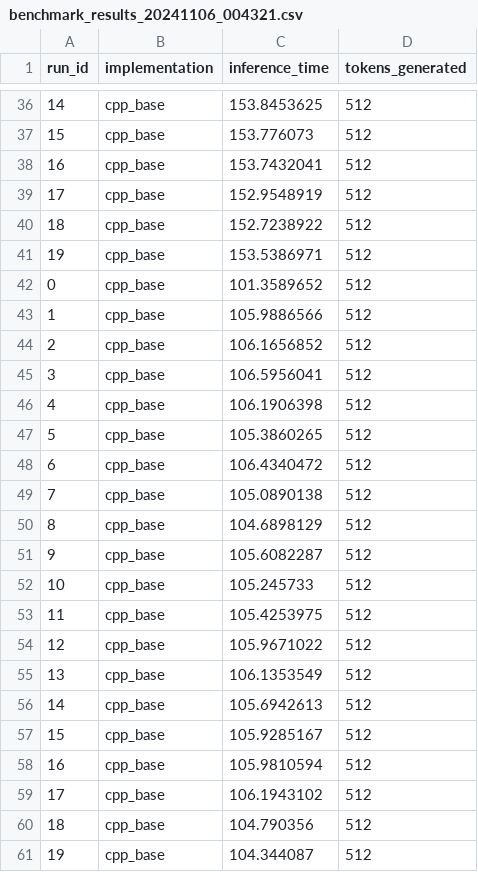
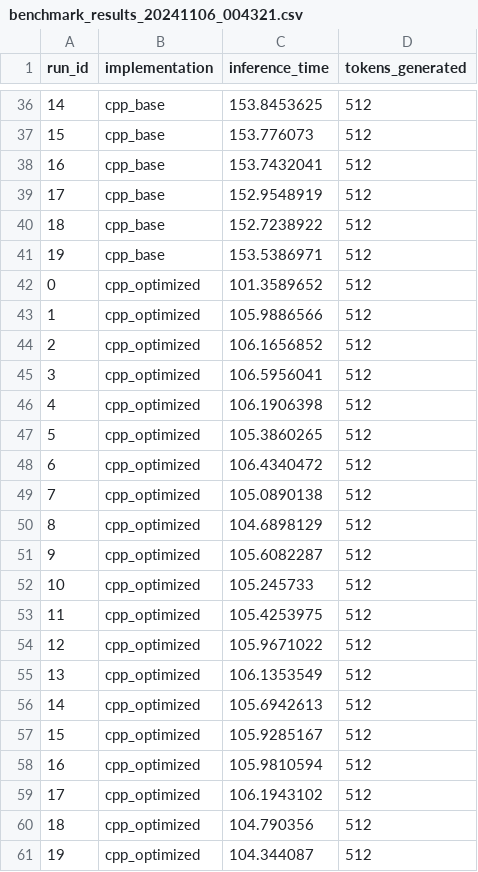
Before and after one commit to SamNgigi/cpp_agent, a CSV file: py_inference/benchmark_results/benchmark_results_20241106_004321.csv, drawn as a sheet; only a part is shown, gaps mark what is left out.

Commit message:
[feat]: Adds visualization for latest benchmark run

```diff
--- a/py_inference/benchmark_results/benchmark_results_20241106_004321.csv
+++ b/py_inference/benchmark_results/benchmark_results_20241106_004321.csv
@@ -41,21 +41,21 @@ run_id,implementation,inference_time,tokens_generated
 19,cpp_base,153.5386971,512
-0,cpp_base,101.3589652,512
-1,cpp_base,105.9886566,512
-2,cpp_base,106.1656852,512
-3,cpp_base,106.5956041,512
-4,cpp_base,106.1906398,512
-5,cpp_base,105.3860265,512
-6,cpp_base,106.4340472,512
-7,cpp_base,105.0890138,512
-8,cpp_base,104.6898129,512
-9,cpp_base,105.6082287,512
-10,cpp_base,105.245733,512
-11,cpp_base,105.4253975,512
-12,cpp_base,105.9671022,512
-13,cpp_base,106.1353549,512
-14,cpp_base,105.6942613,512
-15,cpp_base,105.9285167,512
-16,cpp_base,105.9810594,512
-17,cpp_base,106.1943102,512
-18,cpp_base,104.790356,512
-19,cpp_base,104.344087,512
+0,cpp_optimized,101.3589652,512
+1,cpp_optimized,105.9886566,512
+2,cpp_optimized,106.1656852,512
+3,cpp_optimized,106.5956041,512
+4,cpp_optimized,106.1906398,512
+5,cpp_optimized,105.3860265,512
+6,cpp_optimized,106.4340472,512
+7,cpp_optimized,105.0890138,512
+8,cpp_optimized,104.6898129,512
+9,cpp_optimized,105.6082287,512
+10,cpp_optimized,105.245733,512
+11,cpp_optimized,105.4253975,512
+12,cpp_optimized,105.9671022,512
+13,cpp_optimized,106.1353549,512
+14,cpp_optimized,105.6942613,512
+15,cpp_optimized,105.9285167,512
+16,cpp_optimized,105.9810594,512
+17,cpp_optimized,106.1943102,512
+18,cpp_optimized,104.790356,512
+19,cpp_optimized,104.344087,512
```
Also changed, not shown: 2 other files.
